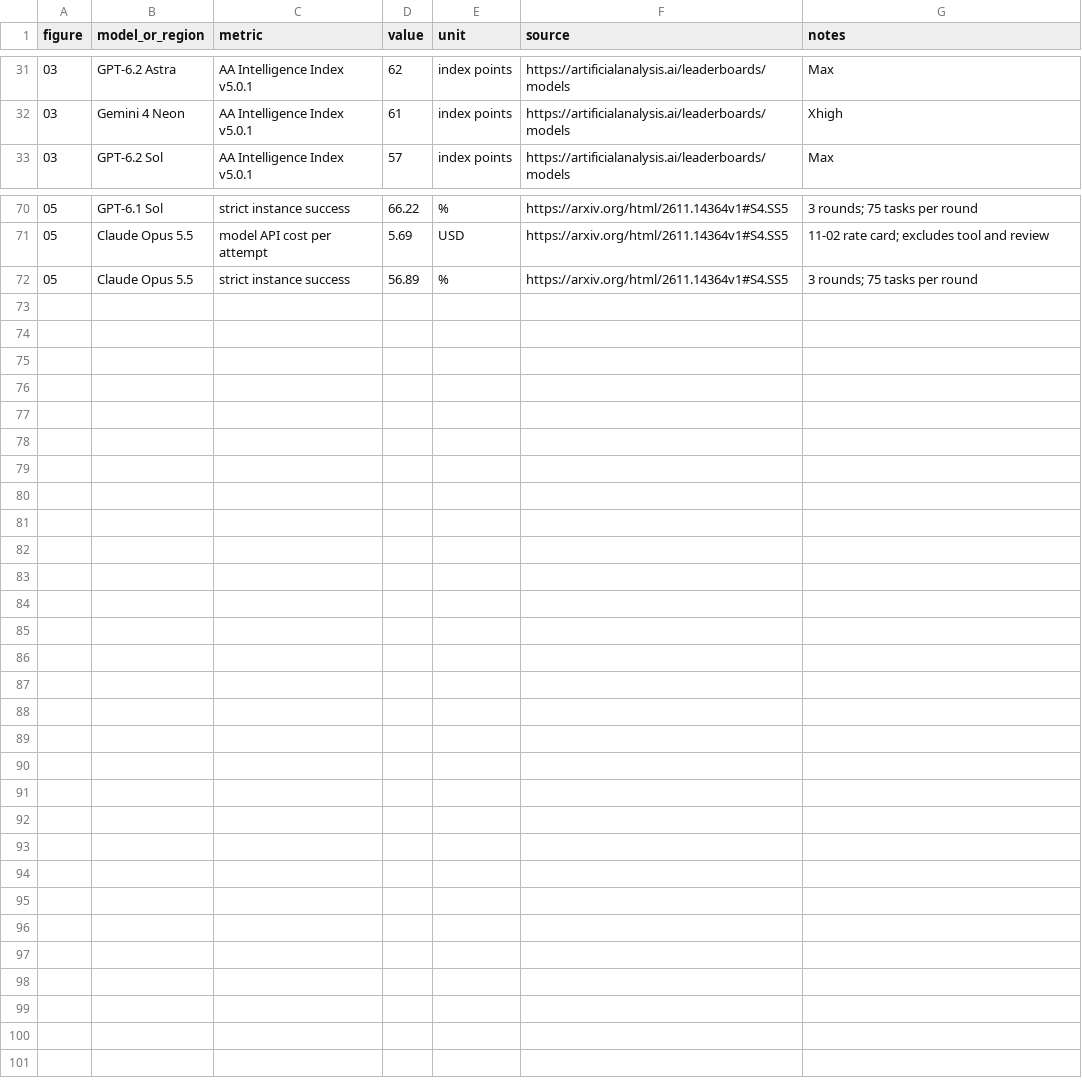
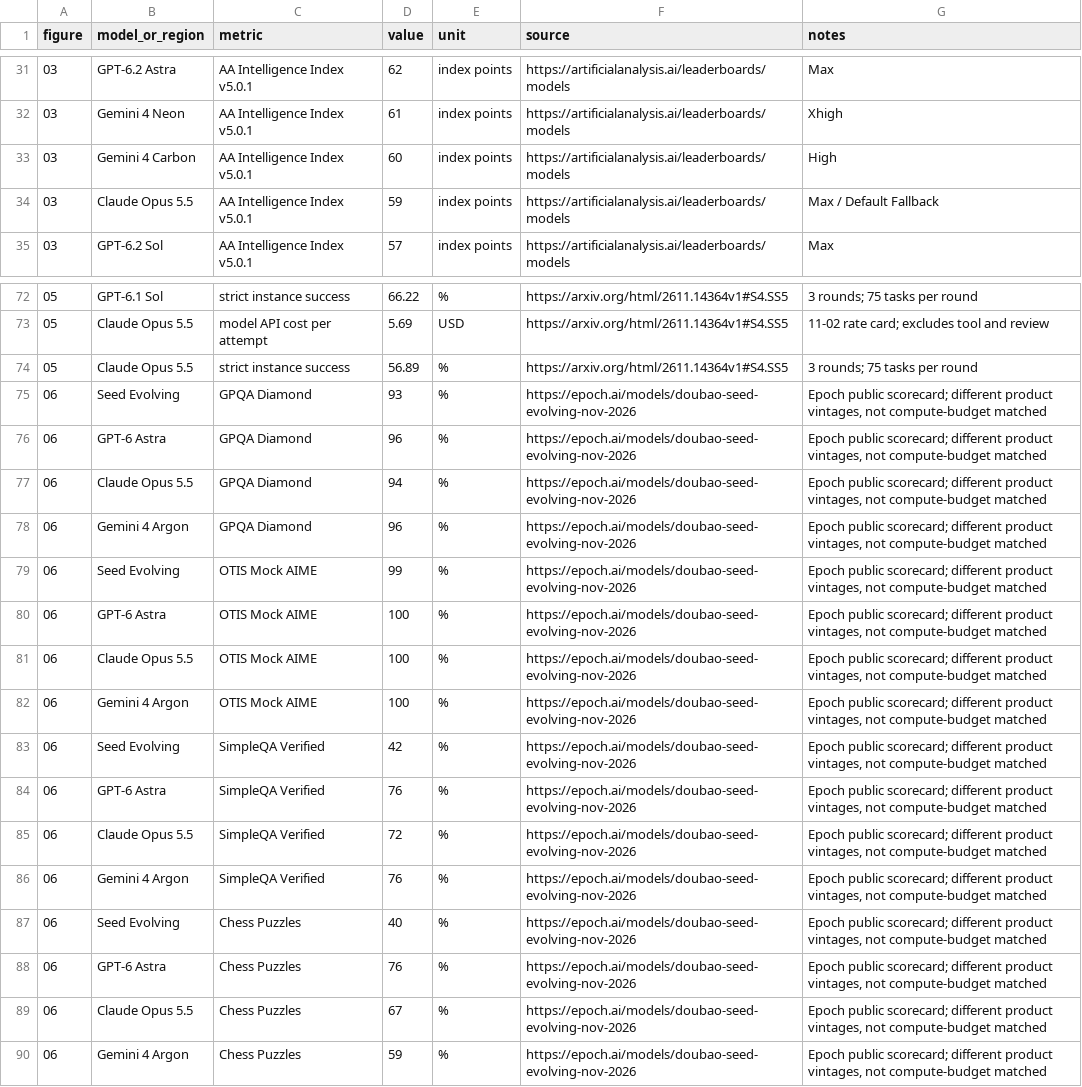
Before and after one commit to ai-v5/LLMNews, a CSV file: docs/assets/data/cn-global-frontier/chart-data.csv, drawn as a sheet; only a part is shown, gaps mark what is left out; the diff names each change by its address in the sheet, - before the commit and + after, or states it on an @@ line.

Commit message:
补充 Seed、OpenAI、Anthropic 与 Google 闭源旗舰对照 (#107)

```diff
--- a/docs/assets/data/cn-global-frontier/chart-data.csv
+++ b/docs/assets/data/cn-global-frontier/chart-data.csv
+row 33: 03 | Gemini 4 Carbon | AA Intelligence Index v5.0.1 | 60 | index points | https://artificialanalysis.ai/leaderboards/models | High
+row 34: 03 | Claude Opus 5.5 | AA Intelligence Index v5.0.1 | 59 | index points | https://artificialanalysis.ai/leaderboards/models | Max / Default Fallback
+row 75: 06 | Seed Evolving | GPQA Diamond | 93 | % | https://epoch.ai/models/doubao-seed-evolving-nov-2026 | Epoch public scorecard; different product vintages, not compute-budget matched
+row 76: 06 | GPT-6 Astra | GPQA Diamond | 96 | % | https://epoch.ai/models/doubao-seed-evolving-nov-2026 | Epoch public scorecard; different product vintages, not compute-budget matched
+row 77: 06 | Claude Opus 5.5 | GPQA Diamond | 94 | % | https://epoch.ai/models/doubao-seed-evolving-nov-2026 | Epoch public scorecard; different product vintages, not compute-budget matched
+row 78: 06 | Gemini 4 Argon | GPQA Diamond | 96 | % | https://epoch.ai/models/doubao-seed-evolving-nov-2026 | Epoch public scorecard; different product vintages, not compute-budget matched
+row 79: 06 | Seed Evolving | OTIS Mock AIME | 99 | % | https://epoch.ai/models/doubao-seed-evolving-nov-2026 | Epoch public scorecard; different product vintages, not compute-budget matched
+row 80: 06 | GPT-6 Astra | OTIS Mock AIME | 100 | % | https://epoch.ai/models/doubao-seed-evolving-nov-2026 | Epoch public scorecard; different product vintages, not compute-budget matched
+row 81: 06 | Claude Opus 5.5 | OTIS Mock AIME | 100 | % | https://epoch.ai/models/doubao-seed-evolving-nov-2026 | Epoch public scorecard; different product vintages, not compute-budget matched
+row 82: 06 | Gemini 4 Argon | OTIS Mock AIME | 100 | % | https://epoch.ai/models/doubao-seed-evolving-nov-2026 | Epoch public scorecard; different product vintages, not compute-budget matched
+row 83: 06 | Seed Evolving | SimpleQA Verified | 42 | % | https://epoch.ai/models/doubao-seed-evolving-nov-2026 | Epoch public scorecard; different product vintages, not compute-budget matched
+row 84: 06 | GPT-6 Astra | SimpleQA Verified | 76 | % | https://epoch.ai/models/doubao-seed-evolving-nov-2026 | Epoch public scorecard; different product vintages, not compute-budget matched
+row 85: 06 | Claude Opus 5.5 | SimpleQA Verified | 72 | % | https://epoch.ai/models/doubao-seed-evolving-nov-2026 | Epoch public scorecard; different product vintages, not compute-budget matched
+row 86: 06 | Gemini 4 Argon | SimpleQA Verified | 76 | % | https://epoch.ai/models/doubao-seed-evolving-nov-2026 | Epoch public scorecard; different product vintages, not compute-budget matched
+row 87: 06 | Seed Evolving | Chess Puzzles | 40 | % | https://epoch.ai/models/doubao-seed-evolving-nov-2026 | Epoch public scorecard; different product vintages, not compute-budget matched
+row 88: 06 | GPT-6 Astra | Chess Puzzles | 76 | % | https://epoch.ai/models/doubao-seed-evolving-nov-2026 | Epoch public scorecard; different product vintages, not compute-budget matched
+row 89: 06 | Claude Opus 5.5 | Chess Puzzles | 67 | % | https://epoch.ai/models/doubao-seed-evolving-nov-2026 | Epoch public scorecard; different product vintages, not compute-budget matched
+row 90: 06 | Gemini 4 Argon | Chess Puzzles | 59 | % | https://epoch.ai/models/doubao-seed-evolving-nov-2026 | Epoch public scorecard; different product vintages, not compute-budget matched
```
Also changed, not shown: 3 other files.
